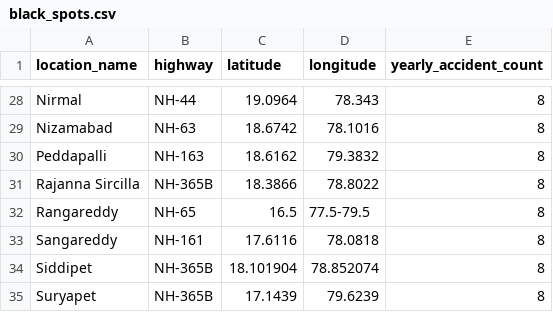
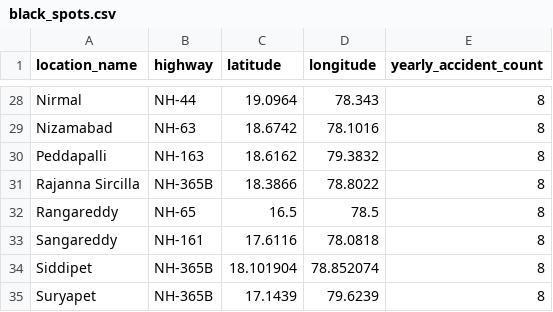
Before and after one commit to alizahh-7/SafeRoute, a CSV file: backend/data/external/black_spots.csv, drawn as a sheet; only a part is shown, gaps mark what is left out.

```diff
--- a/backend/data/external/black_spots.csv
+++ b/backend/data/external/black_spots.csv
@@ -31,3 +31,3 @@ Peddapalli,NH-163,18.6162,79.3832,8
 Rajanna Sircilla,NH-365B,18.3866,78.8022,8
-Rangareddy,NH-65,16.5,77.5-79.5,8
+Rangareddy,NH-65,16.5,78.5,8
 Sangareddy,NH-161,17.6116,78.0818,8
```
Also changed, not shown: 10 other files.
